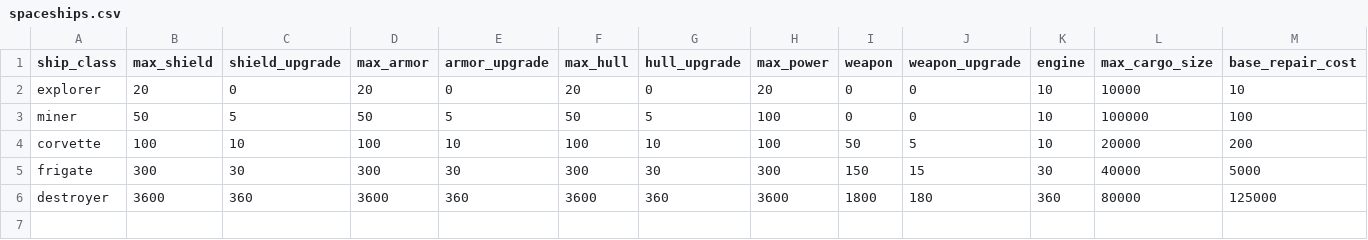
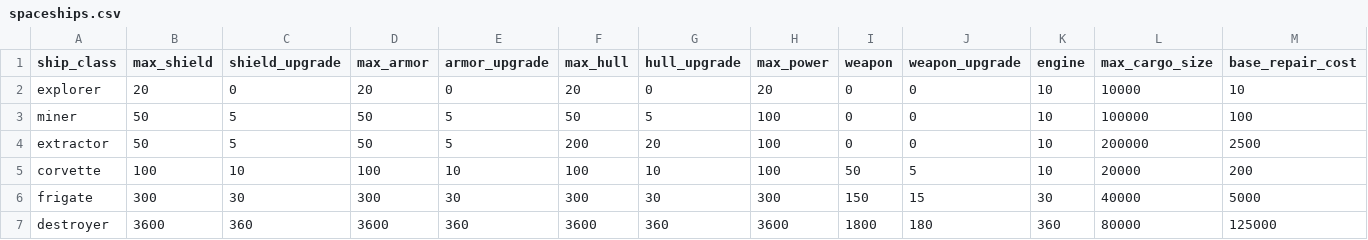
Before and after one commit to laichunpongben/alicization, a CSV file: alicization/data/spaceships.csv, drawn as a sheet; only a part is shown; rows hold the shown columns only; the diff names each change by its address in the sheet, - before the commit and + after, or states it on an @@ line.

```diff
--- a/alicization/data/spaceships.csv
+++ b/alicization/data/spaceships.csv
+row 4: extractor | 50 | 5 | 50 | 5 | 200 | 20 | 100 | 0 | 0 | 10 | 200000 | 2500
```
Also changed, not shown: alicization/data/blueprints.csv, 3 other files.
